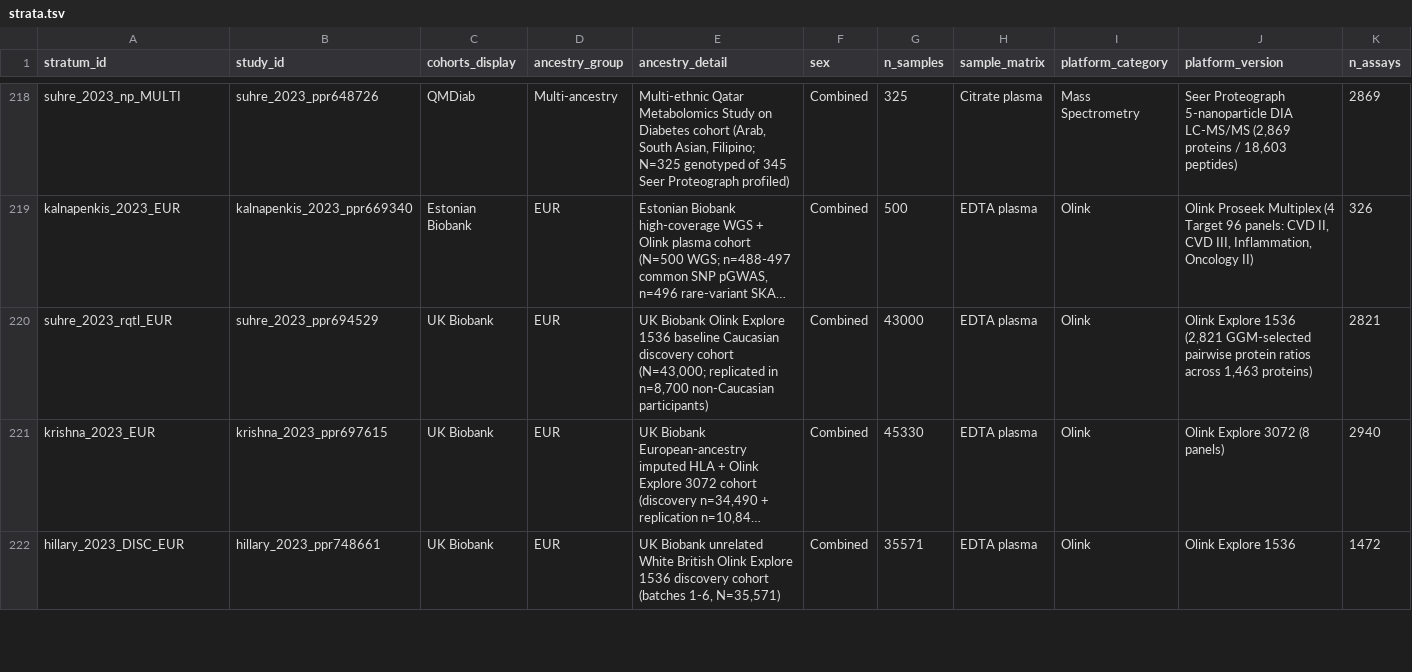
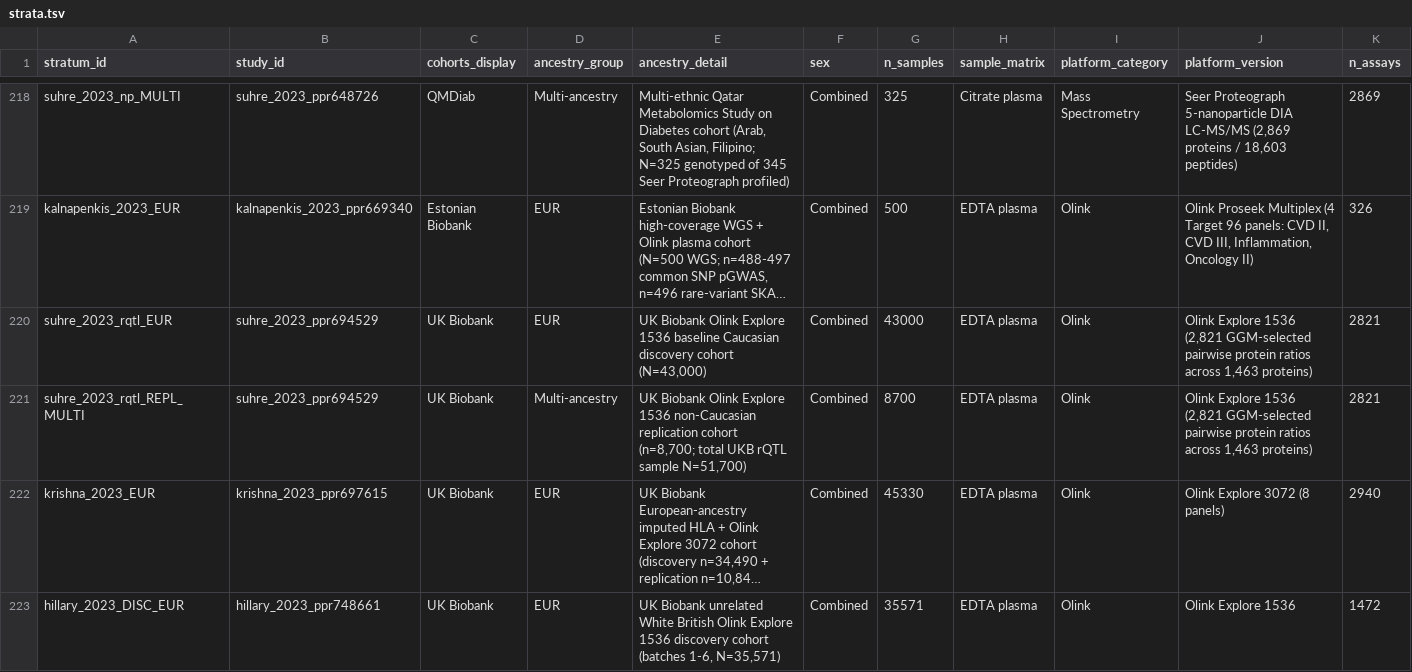
Before and after one commit to mattlee821/proteomic-gwas-catalogue, a TSV file: catalogue/strata.tsv, drawn as a sheet; only a part is shown, gaps mark what is left out; long unchanged cells end in …; rows hold the shown columns only; the diff names each change by its address in the sheet, - before the commit and + after, or states it on an @@ line.

```diff
--- a/catalogue/strata.tsv
+++ b/catalogue/strata.tsv
-E220 (ancestry_detail): …discovery cohort (N=43,000; replicated in n=8,700 non-Caucasian participants)
+E220 (ancestry_detail): …discovery cohort (N=43,000)
+row 221: suhre_2023_rqtl_REPL_MULTI | suhre_2023_ppr694529 | UK Biobank | Multi-ancestry | UK Biobank Olink Explore 1536 non-Caucasian replication cohort (n=8,700; total UKB rQTL sample N=51,700) | Combined | 8700 | EDTA plasma | Olink | Olink Explore 1536 (2,821 GGM-selected pairwise protein ratios across 1,463 proteins) | 2821
```
Also changed, not shown: catalogue/releases.tsv, catalogue/search_runs.tsv, 2 other files.
